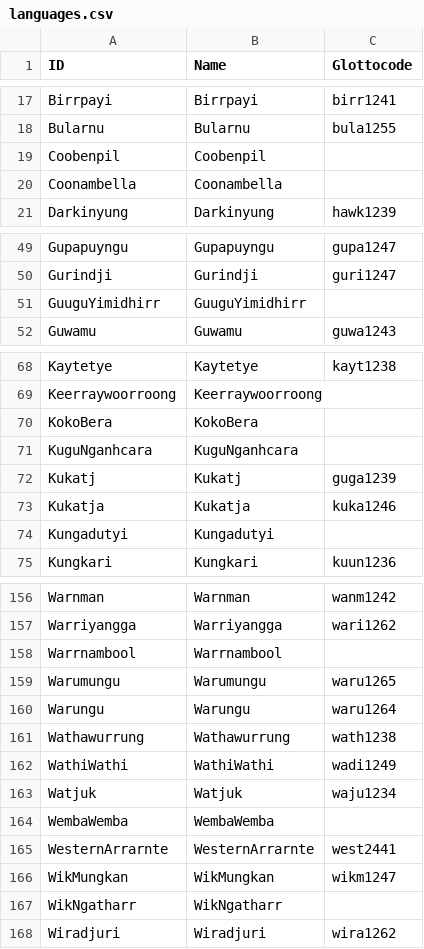
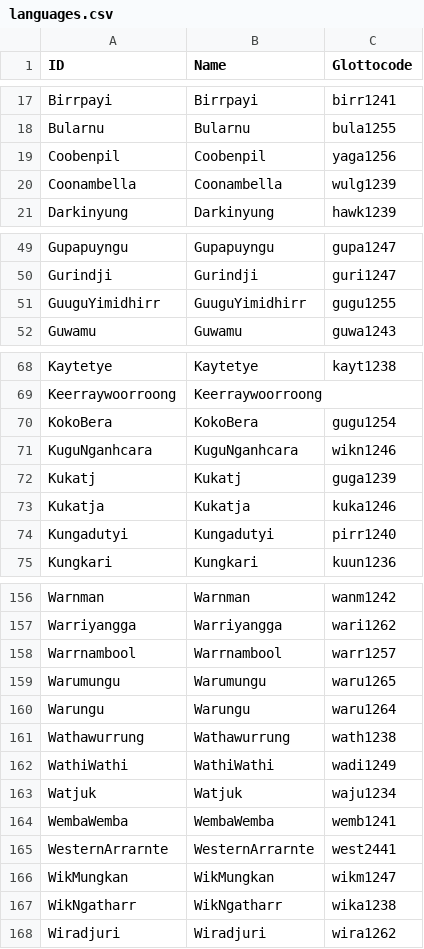
Before and after one commit to lexibank/hayniecolorterms, a CSV file: etc/languages.csv, drawn as a sheet; only a part is shown, gaps mark what is left out; the diff covers the shown part only.

```diff
--- a/etc/languages.csv
+++ b/etc/languages.csv
@@ -18,4 +18,4 @@ Birrpayi,Birrpayi,birr1241
 Bularnu,Bularnu,bula1255
-Coobenpil,Coobenpil,
-Coonambella,Coonambella,
+Coobenpil,Coobenpil,yaga1256
+Coonambella,Coonambella,wulg1239
 Darkinyung,Darkinyung,hawk1239
@@ -50,3 +50,3 @@ Gupapuyngu,Gupapuyngu,gupa1247
 Gurindji,Gurindji,guri1247
-GuuguYimidhirr,GuuguYimidhirr,
+GuuguYimidhirr,GuuguYimidhirr,gugu1255
 Guwamu,Guwamu,guwa1243
@@ -69,7 +69,7 @@ Kaytetye,Kaytetye,kayt1238
 Keerraywoorroong,Keerraywoorroong,
-KokoBera,KokoBera,
-KuguNganhcara,KuguNganhcara,
+KokoBera,KokoBera,gugu1254
+KuguNganhcara,KuguNganhcara,wikn1246
 Kukatj,Kukatj,guga1239
 Kukatja,Kukatja,kuka1246
-Kungadutyi,Kungadutyi,
+Kungadutyi,Kungadutyi,pirr1240
 Kungkari,Kungkari,kuun1236
@@ -157,3 +157,3 @@ Warnman,Warnman,wanm1242
 Warriyangga,Warriyangga,wari1262
-Warrnambool,Warrnambool,
+Warrnambool,Warrnambool,warr1257
 Warumungu,Warumungu,waru1265
@@ -163,6 +163,6 @@ WathiWathi,WathiWathi,wadi1249
 Watjuk,Watjuk,waju1234
-WembaWemba,WembaWemba,
+WembaWemba,WembaWemba,wemb1241
 WesternArrarnte,WesternArrarnte,west2441
 WikMungkan,WikMungkan,wikm1247
-WikNgatharr,WikNgatharr,
+WikNgatharr,WikNgatharr,wika1238
 Wiradjuri,Wiradjuri,wira1262
```
Also changed, not shown: 13 edited cells elsewhere in this file.
